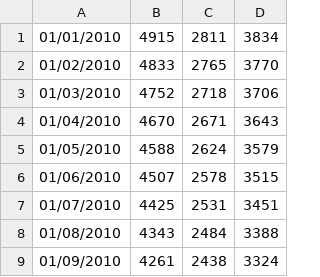
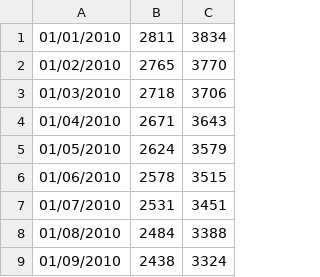
Before and after one commit to k2325/FITABM, a CSV file: Data/PV_cost_data_est.csv, drawn as a sheet; only a part is shown; the diff names each change by its address in the sheet, - before the commit and + after, or states it on an @@ line.

```diff
--- a/Data/PV_cost_data_est.csv
+++ b/Data/PV_cost_data_est.csv
-column B, rows 1-9: 4915 | 4833 | 4752 | 4670 | 4588 | 4507 | 4425 | 4343 | 4261
```
Also changed, not shown: Data/FiT_levels.csv.
